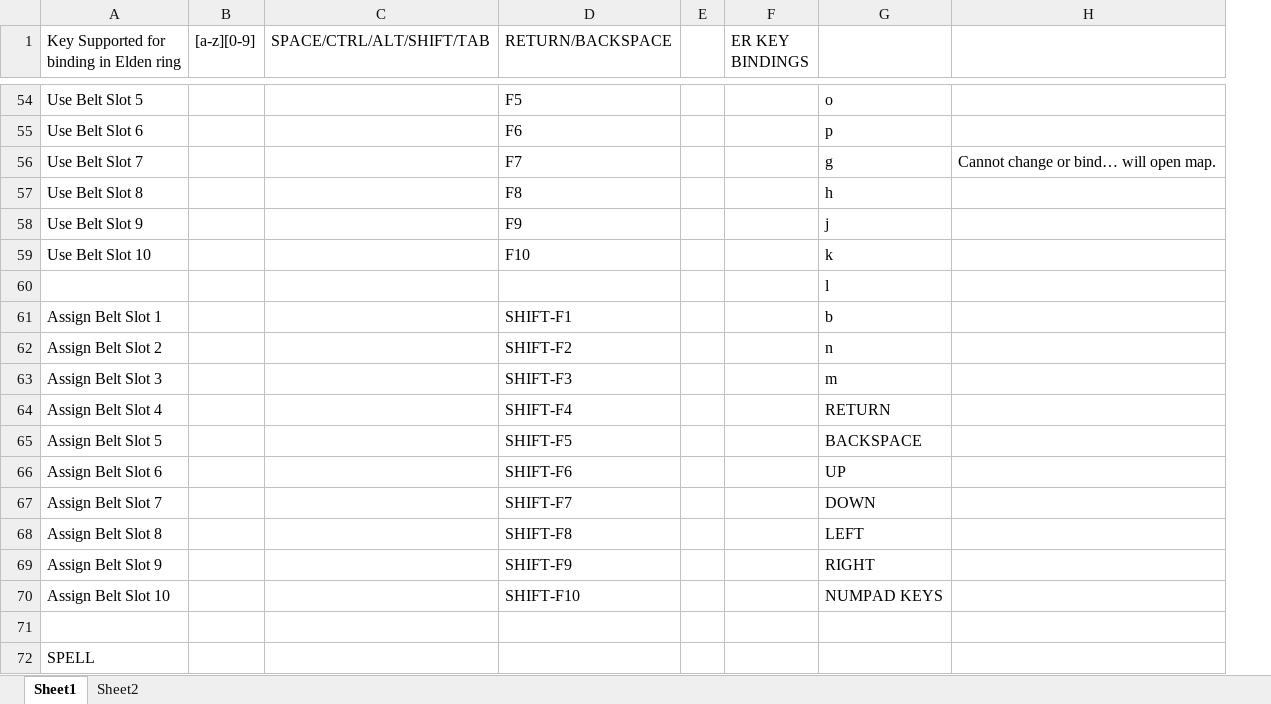
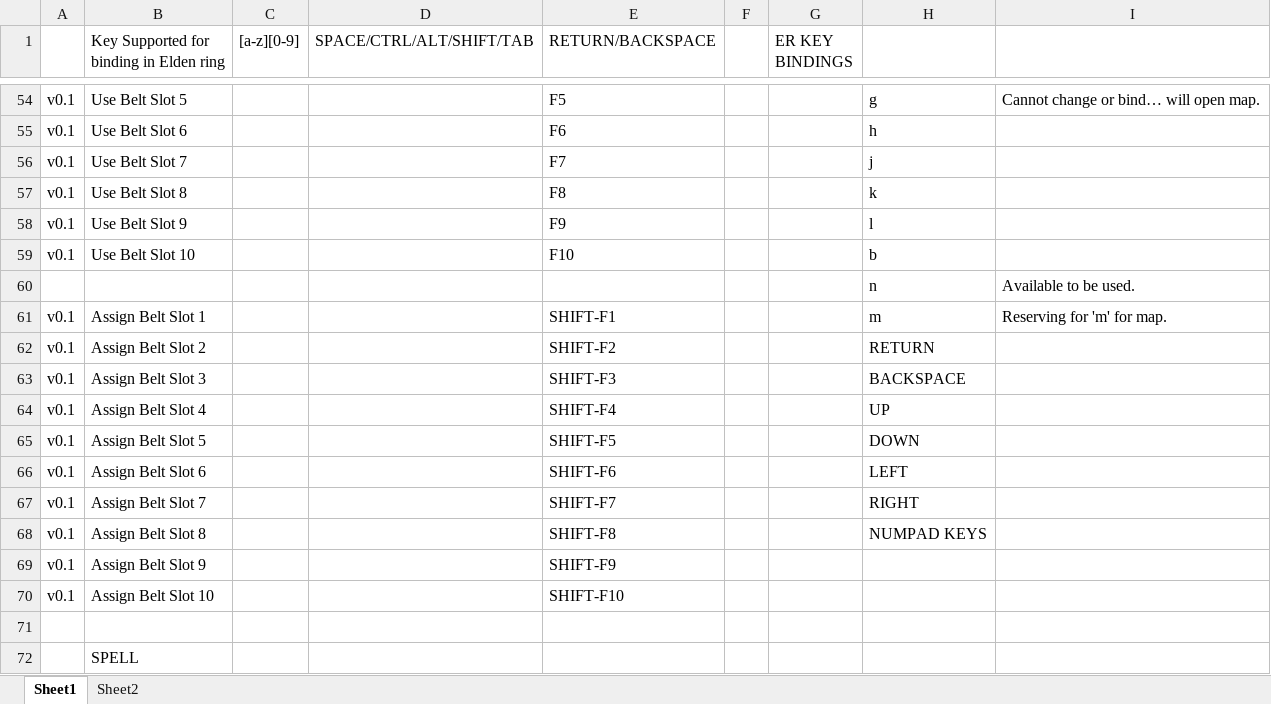
Before and after one commit to YouAreDreaming/EldenRingAHK, an Excel workbook: KeyInfo.xlsx, sheet Sheet1, drawn as a sheet; only a part is shown, gaps mark what is left out; values as stored, in another font and other column widths than the file's, no cell formats; removed rows and columns are numbered as before the commit, all else as after; the diff covers the shown part only; the diff names each change by its address in the sheet, - before the commit and + after, or states it on an @@ line.

```diff
--- a/KeyInfo.xlsx (sheet Sheet1)
+++ b/KeyInfo.xlsx (sheet Sheet1)
+column A, rows 54-70: v0.1 | v0.1 | v0.1 | v0.1 | v0.1 | v0.1 |  | v0.1 | v0.1 | v0.1 | v0.1 | v0.1 | v0.1 | v0.1 | v0.1 | v0.1 | v0.1
-column H, row 56: Cannot change or bind… will open map.
+column I, rows 54-61: Cannot change or bind… will open map. |  |  |  |  |  | Available to be used. | Reserving for 'm' for map.
-H54: o
+H54: g
-H55: p
+H55: h
-H56: g
+H56: j
-H57: h
+H57: k
-H58: j
+H58: l
-H59: k
+H59: b
-H60: l
+H60: n
-H61: b
+H61: m
-H62: n
+H62: RETURN
-H63: m
+H63: BACKSPACE
-H64: RETURN
+H64: UP
-H65: BACKSPACE
+H65: DOWN
-H66: UP
+H66: LEFT
-H67: DOWN
+H67: RIGHT
-H68: LEFT
+H68: NUMPAD KEYS
-H69: RIGHT
+H69: (empty)
-H70: NUMPAD KEYS
+H70: (empty)
```
Also changed, not shown: 4 added rows, 4 removed rows and 44 edited cells elsewhere in this sheet, cell formats, 2 other files.
